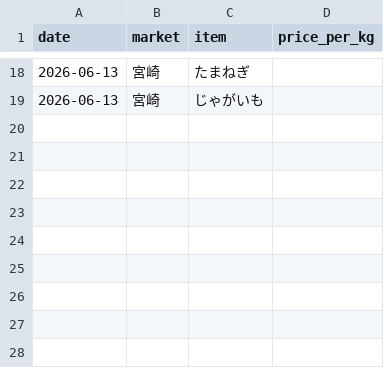
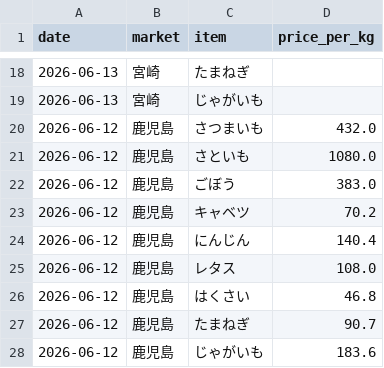
Before and after one commit to akira0326/Vege-data, a CSV file: data/price_history.csv, drawn as a sheet; only a part is shown, gaps mark what is left out.

```diff
--- a/data/price_history.csv
+++ b/data/price_history.csv
@@ -19 +19,10 @@ date,market,item,price_per_kg
 2026-06-13,宮崎,じゃがいも,
+2026-06-12,鹿児島,さつまいも,432.0
+2026-06-12,鹿児島,さといも,1080.0
+2026-06-12,鹿児島,ごぼう,383.0
+2026-06-12,鹿児島,キャベツ,70.2
+2026-06-12,鹿児島,にんじん,140.4
+2026-06-12,鹿児島,レタス,108.0
+2026-06-12,鹿児島,はくさい,46.8
+2026-06-12,鹿児島,たまねぎ,90.7
+2026-06-12,鹿児島,じゃがいも,183.6
```
